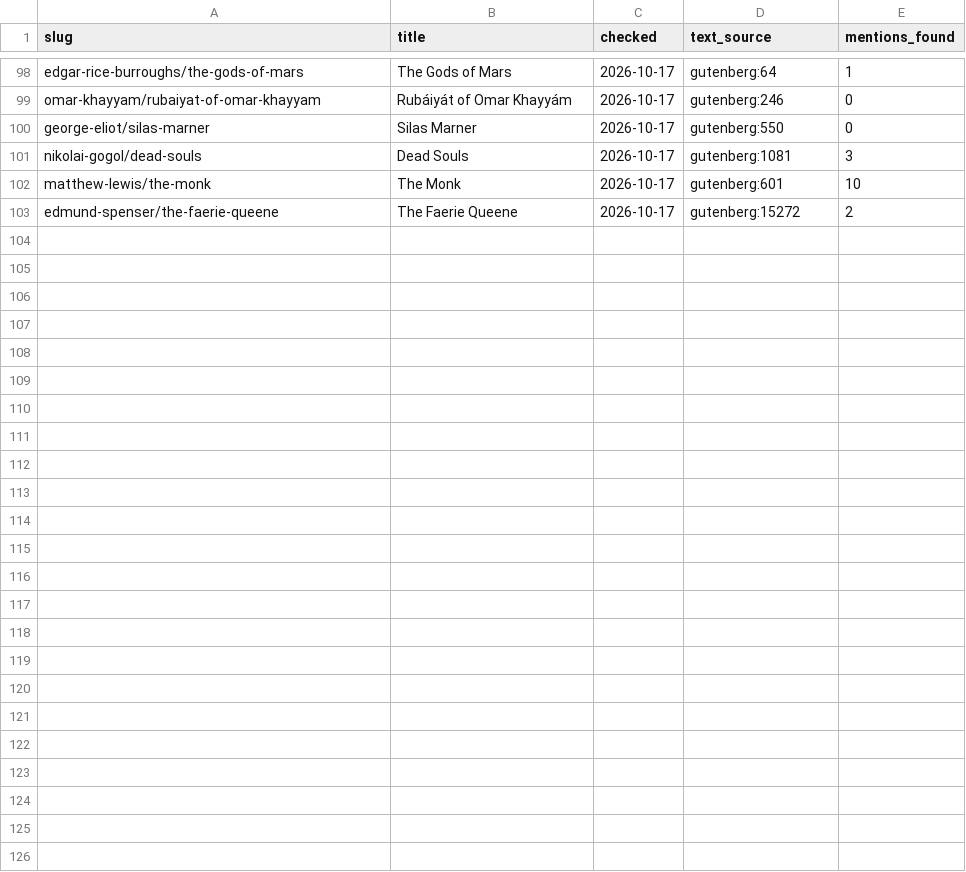
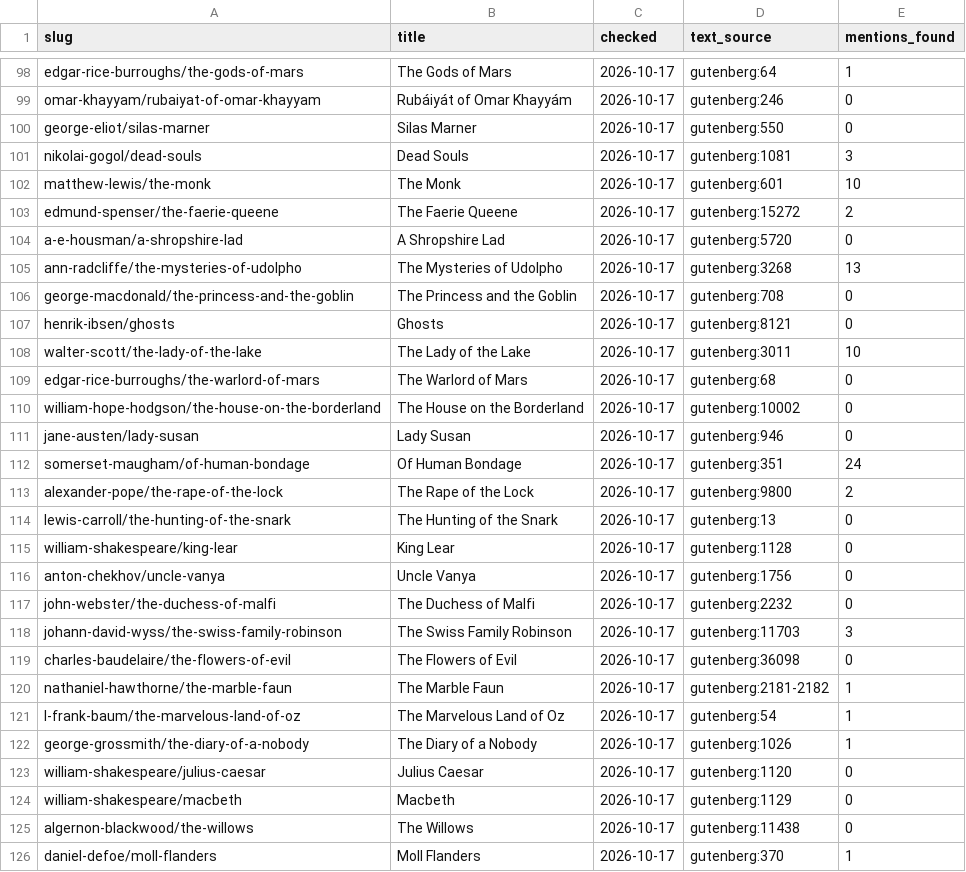
Before and after one commit to SaturdaysinthePark/book-browser, a CSV file: data/checked-sources.csv, drawn as a sheet; only a part is shown, gaps mark what is left out.

```diff
--- a/data/checked-sources.csv
+++ b/data/checked-sources.csv
@@ -103 +103,24 @@ matthew-lewis/the-monk,The Monk,2026-10-17,gutenberg:601,10
 edmund-spenser/the-faerie-queene,The Faerie Queene,2026-10-17,gutenberg:15272,2
+a-e-housman/a-shropshire-lad,A Shropshire Lad,2026-10-17,gutenberg:5720,0
+ann-radcliffe/the-mysteries-of-udolpho,The Mysteries of Udolpho,2026-10-17,gutenberg:3268,13
+george-macdonald/the-princess-and-the-goblin,The Princess and the Goblin,2026-10-17,gutenberg:708,0
+henrik-ibsen/ghosts,Ghosts,2026-10-17,gutenberg:8121,0
+walter-scott/the-lady-of-the-lake,The Lady of the Lake,2026-10-17,gutenberg:3011,10
+edgar-rice-burroughs/the-warlord-of-mars,The Warlord of Mars,2026-10-17,gutenberg:68,0
+william-hope-hodgson/the-house-on-the-borderland,The House on the Borderland,2026-10-17,gutenberg:10002,0
+jane-austen/lady-susan,Lady Susan,2026-10-17,gutenberg:946,0
+somerset-maugham/of-human-bondage,Of Human Bondage,2026-10-17,gutenberg:351,24
+alexander-pope/the-rape-of-the-lock,The Rape of the Lock,2026-10-17,gutenberg:9800,2
+lewis-carroll/the-hunting-of-the-snark,The Hunting of the Snark,2026-10-17,gutenberg:13,0
+william-shakespeare/king-lear,King Lear,2026-10-17,gutenberg:1128,0
+anton-chekhov/uncle-vanya,Uncle Vanya,2026-10-17,gutenberg:1756,0
+john-webster/the-duchess-of-malfi,The Duchess of Malfi,2026-10-17,gutenberg:2232,0
+johann-david-wyss/the-swiss-family-robinson,The Swiss Family Robinson,2026-10-17,gutenberg:11703,3
+charles-baudelaire/the-flowers-of-evil,The Flowers of Evil,2026-10-17,gutenberg:36098,0
+nathaniel-hawthorne/the-marble-faun,The Marble Faun,2026-10-17,gutenberg:2181-2182,1
+l-frank-baum/the-marvelous-land-of-oz,The Marvelous Land of Oz,2026-10-17,gutenberg:54,1
+george-grossmith/the-diary-of-a-nobody,The Diary of a Nobody,2026-10-17,gutenberg:1026,1
+william-shakespeare/julius-caesar,Julius Caesar,2026-10-17,gutenberg:1120,0
+william-shakespeare/macbeth,Macbeth,2026-10-17,gutenberg:1129,0
+algernon-blackwood/the-willows,The Willows,2026-10-17,gutenberg:11438,0
+daniel-defoe/moll-flanders,Moll Flanders,2026-10-17,gutenberg:370,1
```
Also changed, not shown: data/mentions.csv, 8 other files.
